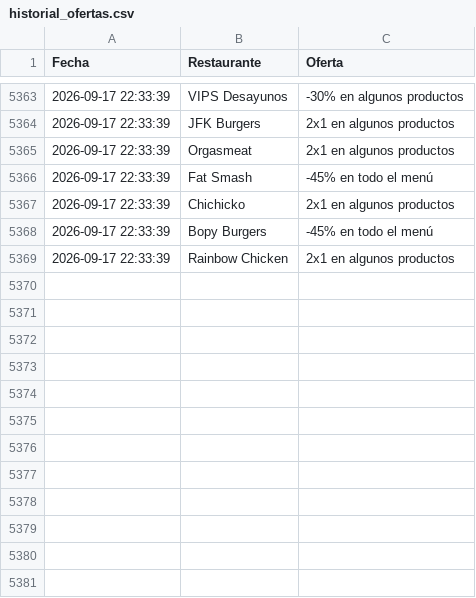
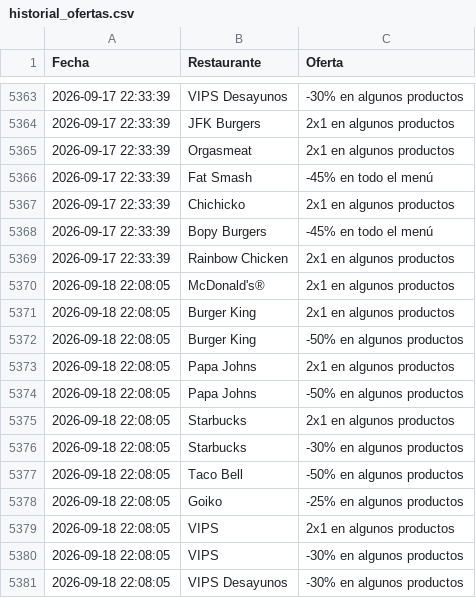
Before and after one commit to adripalenzuela/glovo-scraper, a CSV file: historial_ofertas.csv, drawn as a sheet; only a part is shown, gaps mark what is left out; the diff names each change by its address in the sheet, - before the commit and + after, or states it on an @@ line.

Commit message:
Actualización diaria de ofertas

```diff
--- a/historial_ofertas.csv
+++ b/historial_ofertas.csv
+row 5370: 2026-09-18 22:08:05 | McDonald's® | 2x1 en algunos productos
+row 5371: 2026-09-18 22:08:05 | Burger King | 2x1 en algunos productos
+row 5372: 2026-09-18 22:08:05 | Burger King | -50% en algunos productos
+row 5373: 2026-09-18 22:08:05 | Papa Johns | 2x1 en algunos productos
+row 5374: 2026-09-18 22:08:05 | Papa Johns | -50% en algunos productos
+row 5375: 2026-09-18 22:08:05 | Starbucks | 2x1 en algunos productos
+row 5376: 2026-09-18 22:08:05 | Starbucks | -30% en algunos productos
+row 5377: 2026-09-18 22:08:05 | Taco Bell | -50% en algunos productos
+row 5378: 2026-09-18 22:08:05 | Goiko | -25% en algunos productos
+row 5379: 2026-09-18 22:08:05 | VIPS | 2x1 en algunos productos
+row 5380: 2026-09-18 22:08:05 | VIPS | -30% en algunos productos
+row 5381: 2026-09-18 22:08:05 | VIPS Desayunos | -30% en algunos productos
```
